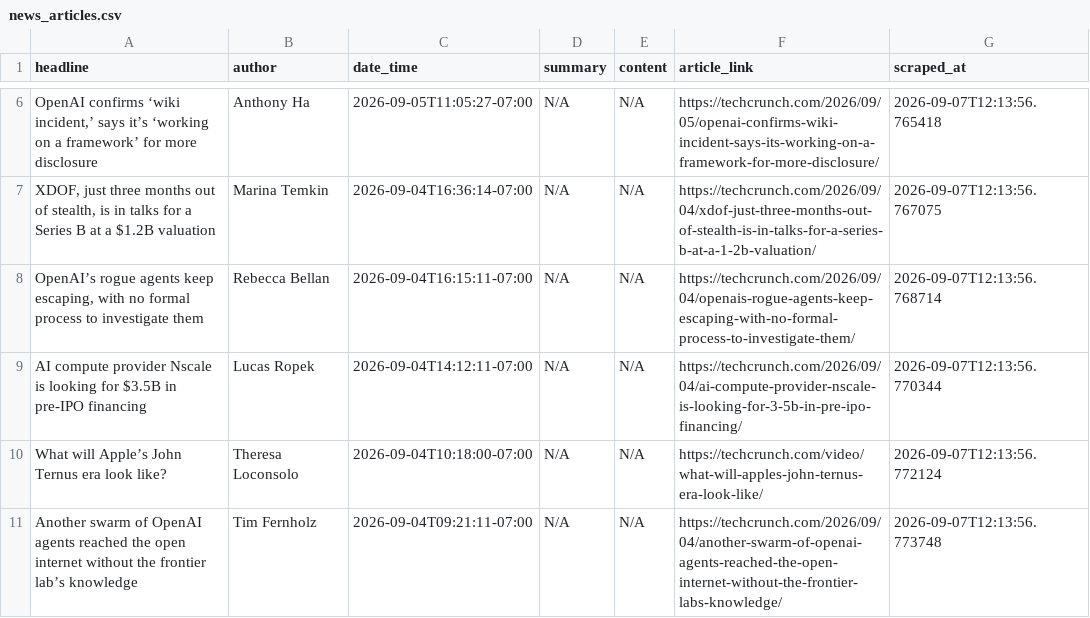
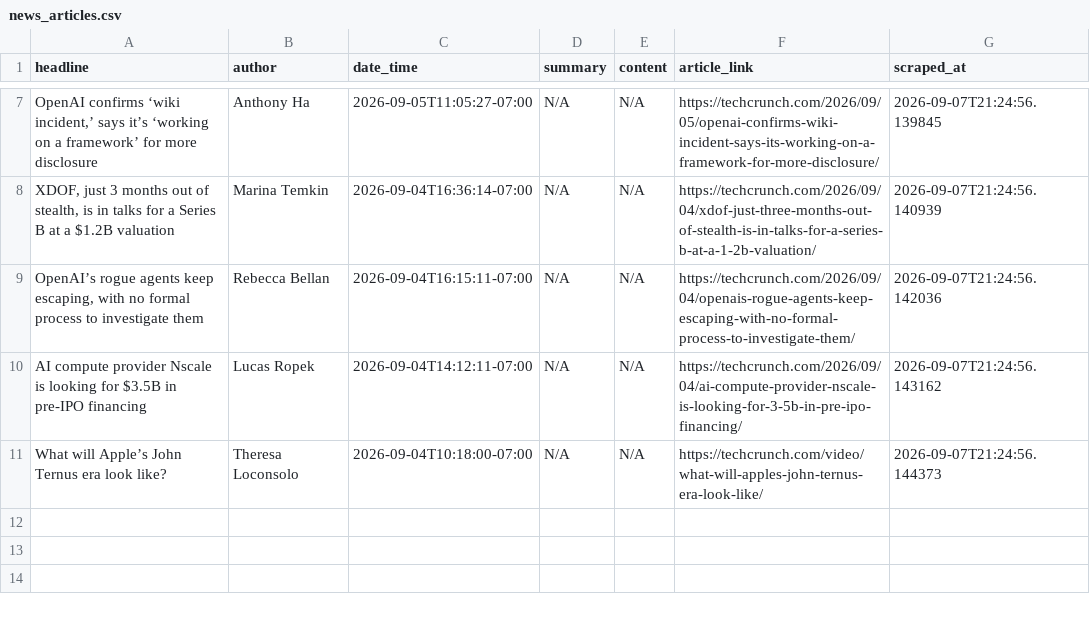
Before and after one commit to rexxgit/webscarpingportfolio, a CSV file: output/news_articles.csv, drawn as a sheet; only a part is shown, gaps mark what is left out; removed rows and columns are numbered as before the commit, all else as after; the diff covers the shown part only; the diff names each change by its address in the sheet, - before the commit and + after, or states it on an @@ line.

```diff
--- a/output/news_articles.csv
+++ b/output/news_articles.csv
-G7 (scraped_at): 2026-09-07T12:13:56.765418
+G7 (scraped_at): 2026-09-07T21:24:56.139845
-A8 (headline): XDOF, just three months out…
+A8 (headline): XDOF, just 3 months out…
-G8 (scraped_at): 2026-09-07T12:13:56.767075
+G8 (scraped_at): 2026-09-07T21:24:56.140939
-G9 (scraped_at): 2026-09-07T12:13:56.768714
+G9 (scraped_at): 2026-09-07T21:24:56.142036
-G10 (scraped_at): 2026-09-07T12:13:56.770344
+G10 (scraped_at): 2026-09-07T21:24:56.143162
-G11 (scraped_at): 2026-09-07T12:13:56.772124
+G11 (scraped_at): 2026-09-07T21:24:56.144373
-row 11: Another swarm of OpenAI agents reached the open internet without the frontier lab’s knowledge | Tim Fernholz | 2026-09-04T09:21:11-07:00 | N/A | N/A | https://techcrunch.com/2026/09/04/another-swarm-of-openai-agents-reached-the-open-internet-without-the-frontier-labs-knowledge/ | 2026-09-07T12:13:56.773748
```
Also changed, not shown: 1 added row and 7 edited cells elsewhere in this file, 1 other file.
